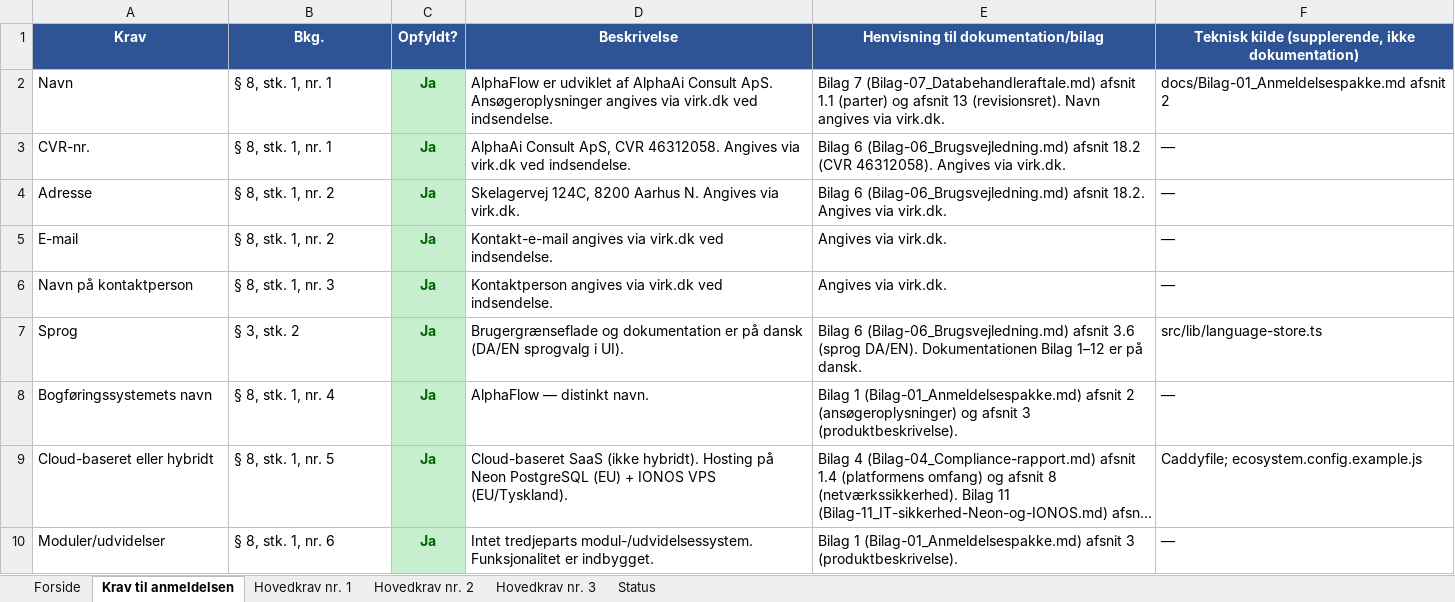
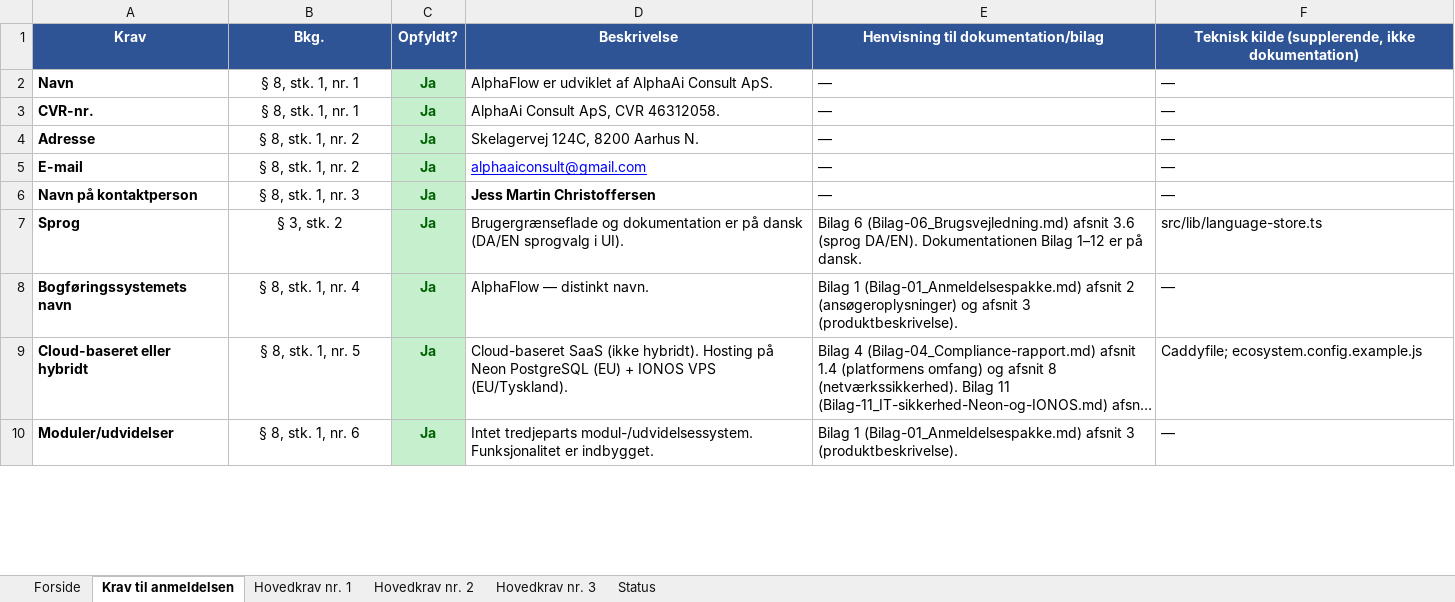
Before and after one commit to Onezandzeroz/AlphaFlow-Final, an Excel workbook: docs/Bilag-03_Tjekliste.xlsx, sheet Krav til anmeldelsen, drawn as a sheet; only a part is shown; long unchanged cells end in …; values as stored, in another font and other column widths than the file's, no borders; the diff covers the shown part only; the diff names each change by its address in the sheet, - before the commit and + after, or states it on an @@ line.

```diff
--- a/docs/Bilag-03_Tjekliste.xlsx (sheet Krav til anmeldelsen)
+++ b/docs/Bilag-03_Tjekliste.xlsx (sheet Krav til anmeldelsen)
-A2:A10 bold: off
+A2:A10 bold: on
-B2:B10 alignment: left
+B2:B10 alignment: center
-D2 (Beskrivelse): …Consult ApS. Ansøgeroplysninger angives via virk.dk ved indsendelse.
+D2 (Beskrivelse): …Consult ApS.
-E2: Bilag 7 (Bilag-07_Databehandleraftale.md) afsnit 1.1 (parter) og afsnit 13 (revisionsret). Navn angives via virk.dk.
+E2: —
-F2: docs/Bilag-01_Anmeldelsespakke.md afsnit 2
+F2: —
-D3 (Beskrivelse): …CVR 46312058. Angives via virk.dk ved indsendelse.
+D3 (Beskrivelse): …CVR 46312058.
-E3: Bilag 6 (Bilag-06_Brugsvejledning.md) afsnit 18.2 (CVR 46312058). Angives via virk.dk.
+E3: —
-D4 (Beskrivelse): Skelagervej 124C, 8200 Aarhus N. Angives via virk.dk.
+D4 (Beskrivelse): Skelagervej 124C, 8200 Aarhus N.
-E4: Bilag 6 (Bilag-06_Brugsvejledning.md) afsnit 18.2. Angives via virk.dk.
+E4: —
-D5 (Beskrivelse): Kontakt-e-mail angives via virk.dk ved indsendelse.
+D5 (Beskrivelse): alphaaiconsult@gmail.com
@@ D5 underline: off → on, text colour: black → #0000FF @@
-E5:E6: Angives via virk.dk.
+E5:E6: —
-D6 (Beskrivelse): Kontaktperson angives via virk.dk ved indsendelse.
+D6 (Beskrivelse): Jess Martin Christoffersen
-D6 bold: off
+D6 bold: on
```
Also changed, not shown: cell formats elsewhere in this sheet, sheet Hovedkrav nr. 3, sheet Hovedkrav nr. 1, sheet Hovedkrav nr. 2.
